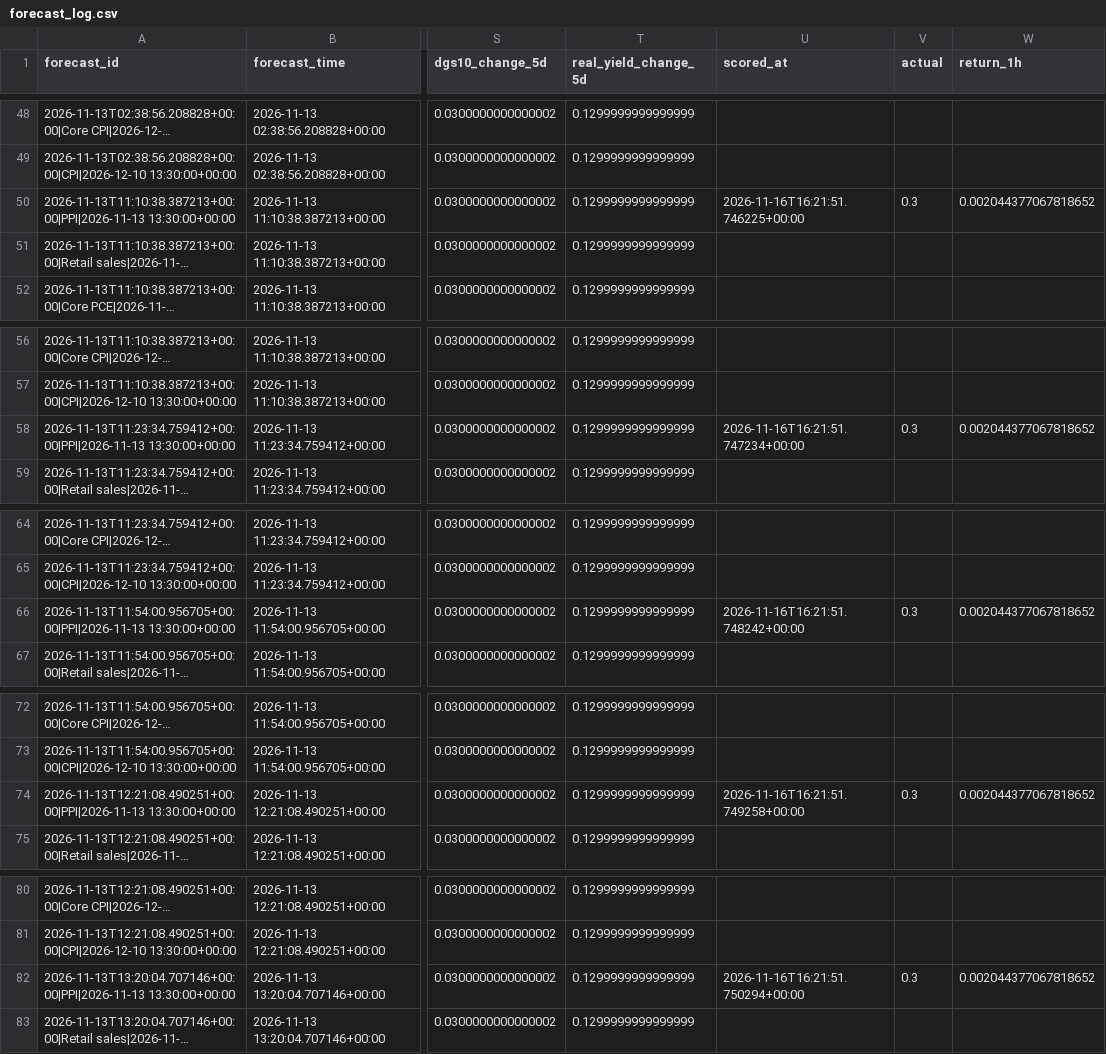
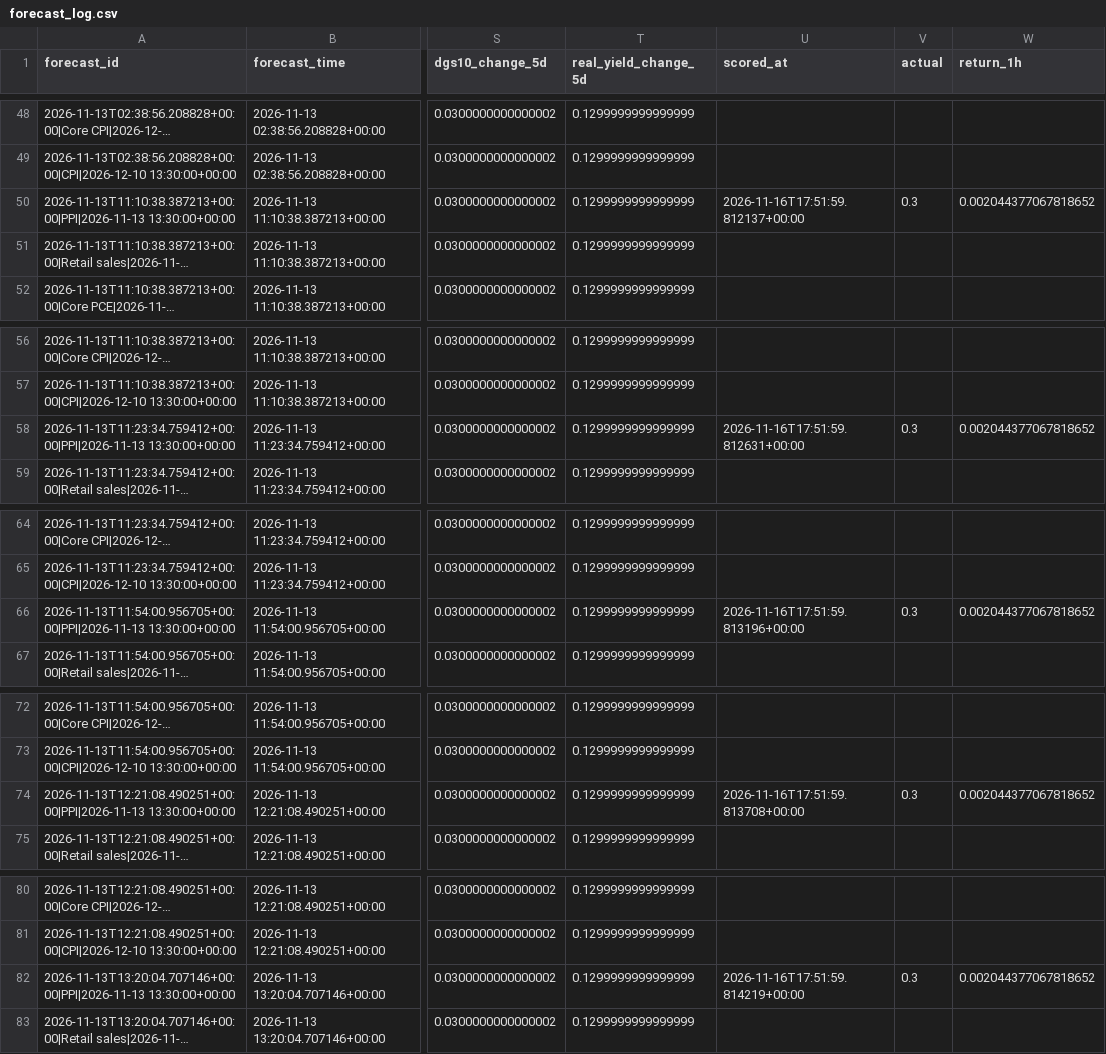
Before and after one commit to nkrabby/gold-news-model, a CSV file: outputs/forecast_log.csv, drawn as a sheet; only a part is shown, gaps mark what is left out; long unchanged cells end in …; the diff covers the shown part only; the diff names each change by its address in the sheet, - before the commit and + after, or states it on an @@ line.

```diff
--- a/outputs/forecast_log.csv
+++ b/outputs/forecast_log.csv
-U50 (scored_at): 2026-11-16T16:21:51.746225+00:00
+U50 (scored_at): 2026-11-16T17:51:59.812137+00:00
-U58 (scored_at): 2026-11-16T16:21:51.747234+00:00
+U58 (scored_at): 2026-11-16T17:51:59.812631+00:00
-U66 (scored_at): 2026-11-16T16:21:51.748242+00:00
+U66 (scored_at): 2026-11-16T17:51:59.813196+00:00
-U74 (scored_at): 2026-11-16T16:21:51.749258+00:00
+U74 (scored_at): 2026-11-16T17:51:59.813708+00:00
-U82 (scored_at): 2026-11-16T16:21:51.750294+00:00
+U82 (scored_at): 2026-11-16T17:51:59.814219+00:00
```
Also changed, not shown: 2 added rows, 2 removed rows and 64 edited cells elsewhere in this file, 2 other files.
